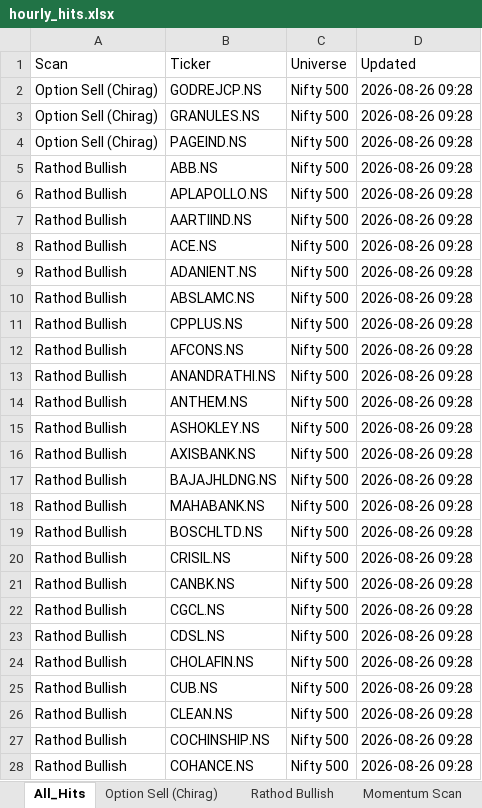
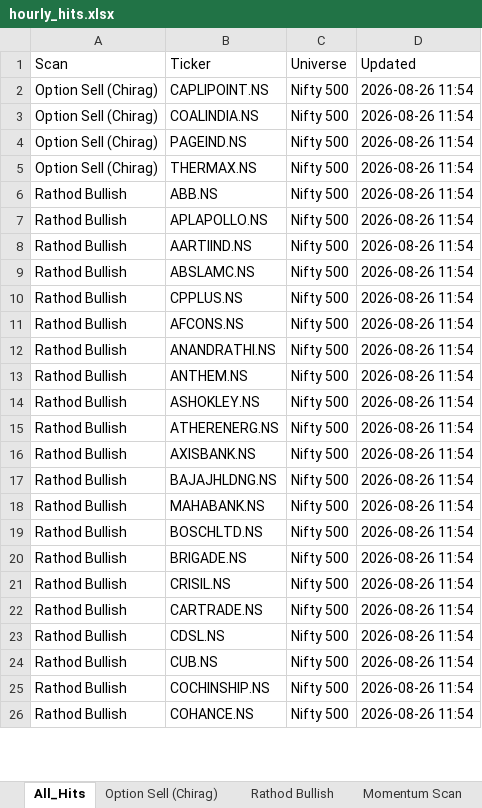
Before and after one commit to guddu1221/stock-scanner, an Excel workbook: public/data/hourly_hits.xlsx, sheet All_Hits, drawn as a sheet; only a part is shown; values as stored, in another font and other column widths than the file's, no borders; removed rows and columns are numbered as before the commit, all else as after; the diff covers the shown part only; the diff names each change by its address in the sheet, - before the commit and + after, or states it on an @@ line.

```diff
--- a/public/data/hourly_hits.xlsx (sheet All_Hits)
+++ b/public/data/hourly_hits.xlsx (sheet All_Hits)
-B2 (Ticker): GODREJCP.NS
+B2 (Ticker): CAPLIPOINT.NS
-D2:D4 (Updated): 2026-08-26 09:28
+D2:D4 (Updated): 2026-08-26 11:54
-B3 (Ticker): GRANULES.NS
+B3 (Ticker): COALINDIA.NS
+row 5: Option Sell (Chirag) | THERMAX.NS | Nifty 500 | 2026-08-26 11:54
-D6:D8 (Updated): 2026-08-26 09:28
+D6:D8 (Updated): 2026-08-26 11:54
-row 8: Rathod Bullish | ACE.NS | Nifty 500 | 2026-08-26 09:28
-row 9: Rathod Bullish | ADANIENT.NS | Nifty 500 | 2026-08-26 09:28
-D9:D14 (Updated): 2026-08-26 09:28
+D9:D14 (Updated): 2026-08-26 11:54
+row 15: Rathod Bullish | ATHERENERG.NS | Nifty 500 | 2026-08-26 11:54
-D16:D23 (Updated): 2026-08-26 09:28
+D16:D23 (Updated): 2026-08-26 11:54
-B20 (Ticker): CRISIL.NS
+B20 (Ticker): BRIGADE.NS
-B21 (Ticker): CANBK.NS
+B21 (Ticker): CRISIL.NS
-B22 (Ticker): CGCL.NS
+B22 (Ticker): CARTRADE.NS
-row 24: Rathod Bullish | CHOLAFIN.NS | Nifty 500 | 2026-08-26 09:28
-D24 (Updated): 2026-08-26 09:28
+D24 (Updated): 2026-08-26 11:54
-row 26: Rathod Bullish | CLEAN.NS | Nifty 500 | 2026-08-26 09:28
-D25:D26 (Updated): 2026-08-26 09:28
+D25:D26 (Updated): 2026-08-26 11:54
```
Also changed, not shown: other rows of this sheet, sheet Rathod Bullish, sheet BullBhai Bullish Momentum, sheet Momentum Scan, sheet Dual BB 15min Bullish, sheet 100% Buy Breakout, sheet Dual BB 15min Bearish, 4 more sheets, 2 other files.
